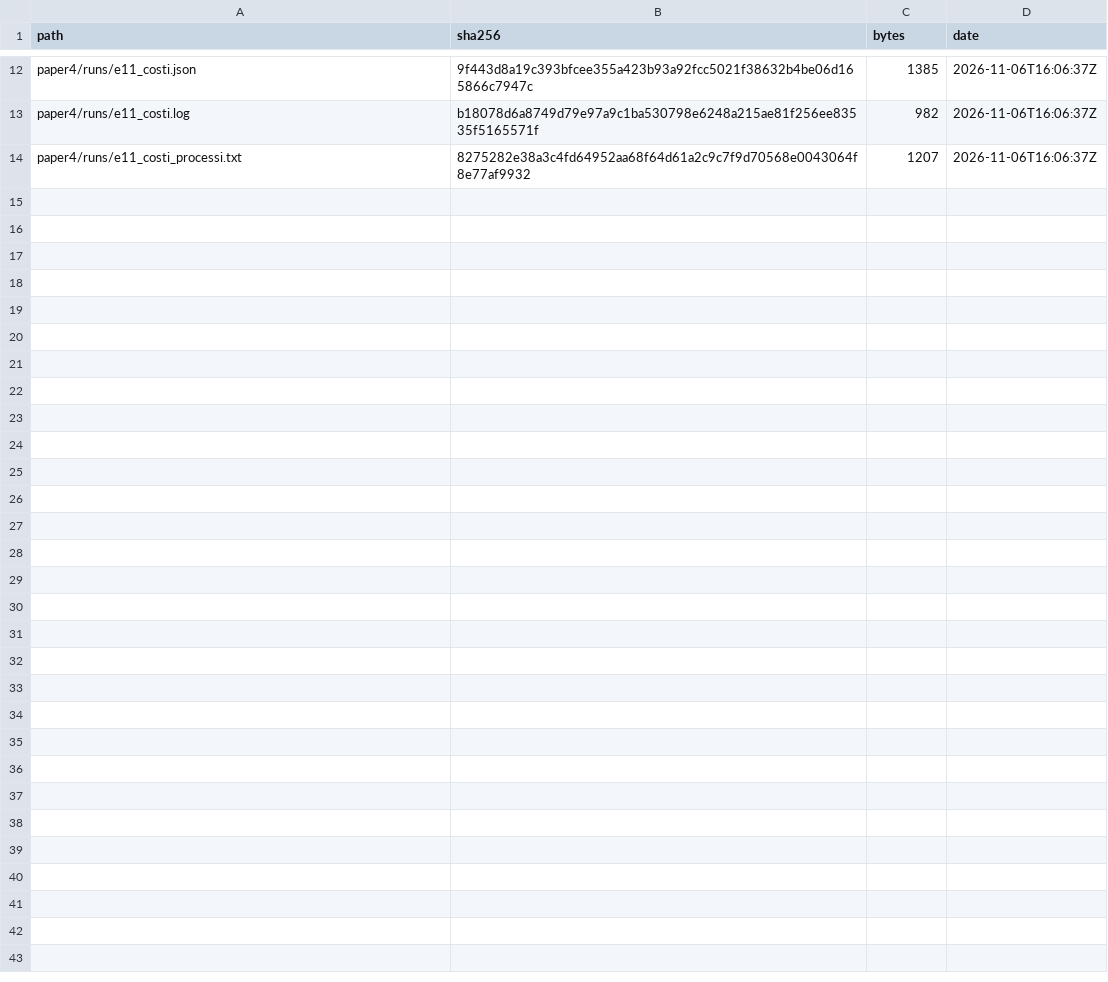
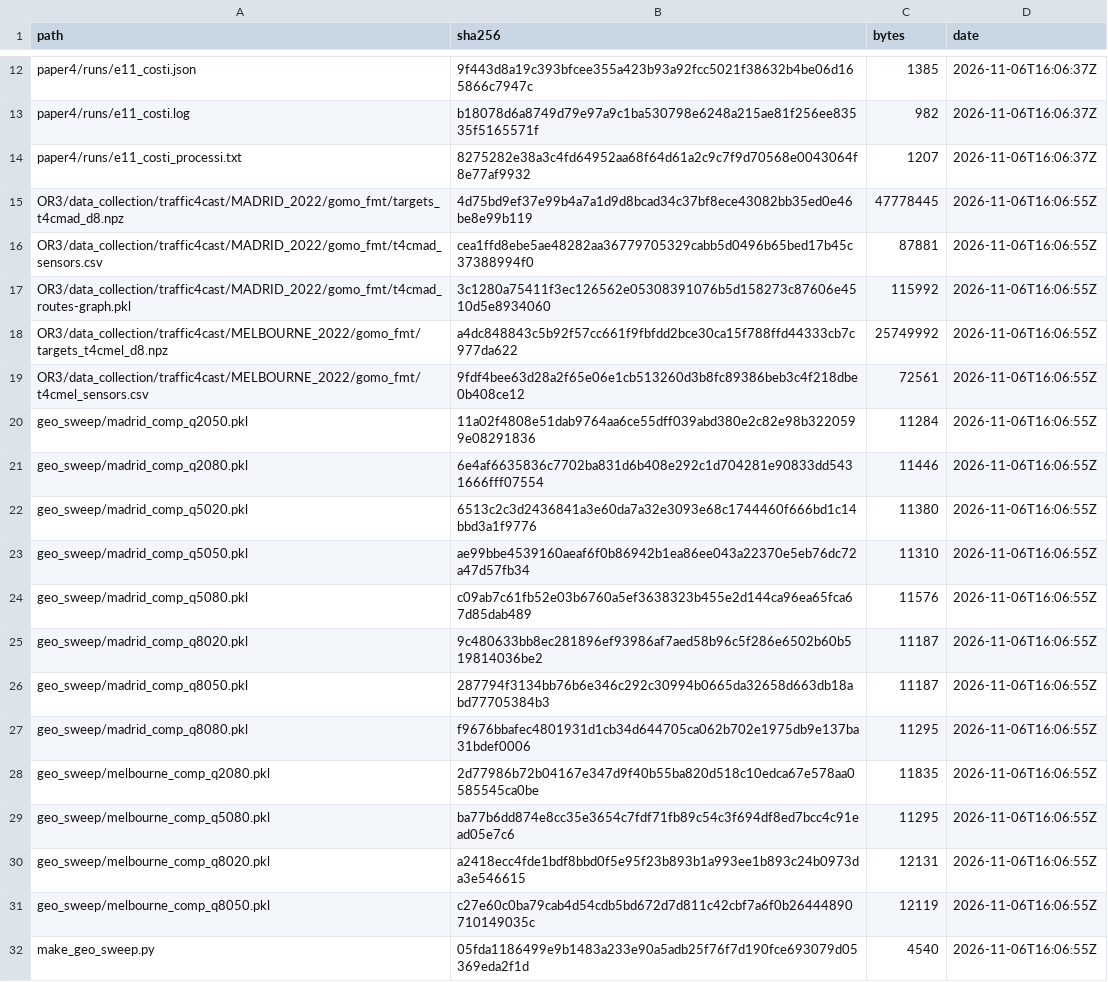
Before and after one commit to gadevito/motion-p1, a TSV file: paper4/runs/MANIFEST.tsv, drawn as a sheet; only a part is shown, gaps mark what is left out.

Commit message:
paper4: manifest of the E11 inputs (targets, sensors, graphs, generator)

```diff
--- a/paper4/runs/MANIFEST.tsv
+++ b/paper4/runs/MANIFEST.tsv
@@ -14 +14,19 @@ paper4/runs/e11_costi.log	b18078d6a8749d79e97a9c1ba530798e6248a215ae81f256ee8353
 paper4/runs/e11_costi_processi.txt	8275282e38a3c4fd64952aa68f64d61a2c9c7f9d70568e0043064f8e77af9932	1207	2026-11-06T16:06:37Z
+OR3/data_collection/traffic4cast/MADRID_2022/gomo_fmt/targets_t4cmad_d8.npz	4d75bd9ef37e99b4a7a1d9d8bcad34c37bf8ece43082bb35ed0e46be8e99b119	47778445	2026-11-06T16:06:55Z
+OR3/data_collection/traffic4cast/MADRID_2022/gomo_fmt/t4cmad_sensors.csv	cea1ffd8ebe5ae48282aa36779705329cabb5d0496b65bed17b45c37388994f0	87881	2026-11-06T16:06:55Z
+OR3/data_collection/traffic4cast/MADRID_2022/gomo_fmt/t4cmad_routes-graph.pkl	3c1280a75411f3ec126562e05308391076b5d158273c87606e4510d5e8934060	115992	2026-11-06T16:06:55Z
+OR3/data_collection/traffic4cast/MELBOURNE_2022/gomo_fmt/targets_t4cmel_d8.npz	a4dc848843c5b92f57cc661f9fbfdd2bce30ca15f788ffd44333cb7c977da622	25749992	2026-11-06T16:06:55Z
+OR3/data_collection/traffic4cast/MELBOURNE_2022/gomo_fmt/t4cmel_sensors.csv	9fdf4bee63d28a2f65e06e1cb513260d3b8fc89386beb3c4f218dbe0b408ce12	72561	2026-11-06T16:06:55Z
+geo_sweep/madrid_comp_q2050.pkl	11a02f4808e51dab9764aa6ce55dff039abd380e2c82e98b3220599e08291836	11284	2026-11-06T16:06:55Z
+geo_sweep/madrid_comp_q2080.pkl	6e4af6635836c7702ba831d6b408e292c1d704281e90833dd5431666fff07554	11446	2026-11-06T16:06:55Z
+geo_sweep/madrid_comp_q5020.pkl	6513c2c3d2436841a3e60da7a32e3093e68c1744460f666bd1c14bbd3a1f9776	11380	2026-11-06T16:06:55Z
+geo_sweep/madrid_comp_q5050.pkl	ae99bbe4539160aeaf6f0b86942b1ea86ee043a22370e5eb76dc72a47d57fb34	11310	2026-11-06T16:06:55Z
+geo_sweep/madrid_comp_q5080.pkl	c09ab7c61fb52e03b6760a5ef3638323b455e2d144ca96ea65fca67d85dab489	11576	2026-11-06T16:06:55Z
+geo_sweep/madrid_comp_q8020.pkl	9c480633bb8ec281896ef93986af7aed58b96c5f286e6502b60b519814036be2	11187	2026-11-06T16:06:55Z
+geo_sweep/madrid_comp_q8050.pkl	287794f3134bb76b6e346c292c30994b0665da32658d663db18abd77705384b3	11187	2026-11-06T16:06:55Z
+geo_sweep/madrid_comp_q8080.pkl	f9676bbafec4801931d1cb34d644705ca062b702e1975db9e137ba31bdef0006	11295	2026-11-06T16:06:55Z
+geo_sweep/melbourne_comp_q2080.pkl	2d77986b72b04167e347d9f40b55ba820d518c10edca67e578aa0585545ca0be	11835	2026-11-06T16:06:55Z
+geo_sweep/melbourne_comp_q5080.pkl	ba77b6dd874e8cc35e3654c7fdf71fb89c54c3f694df8ed7bcc4c91ead05e7c6	11295	2026-11-06T16:06:55Z
+geo_sweep/melbourne_comp_q8020.pkl	a2418ecc4fde1bdf8bbd0f5e95f23b893b1a993ee1b893c24b0973da3e546615	12131	2026-11-06T16:06:55Z
+geo_sweep/melbourne_comp_q8050.pkl	c27e60c0ba79cab4d54cdb5bd672d7d811c42cbf7a6f0b26444890710149035c	12119	2026-11-06T16:06:55Z
+make_geo_sweep.py	05fda1186499e9b1483a233e90a5adb25f76f7d190fce693079d05369eda2f1d	4540	2026-11-06T16:06:55Z
```
